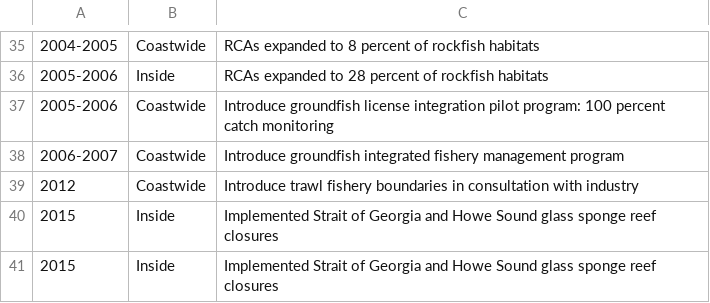
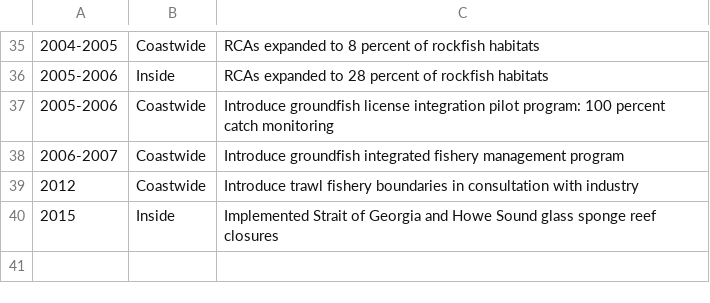
Before and after one commit to pbs-assess/yelloweye-inside, a CSV file: data-raw/comm-management.csv, drawn as a sheet; only a part is shown, gaps mark what is left out; the diff names each change by its address in the sheet, - before the commit and + after, or states it on an @@ line.

```diff
--- a/data-raw/comm-management.csv
+++ b/data-raw/comm-management.csv
-row 41: 2015 | Inside | Implemented Strait of Georgia and Howe Sound glass sponge reef closures
```
Also changed, not shown: data-raw/comm-management_fr.csv, data-raw/management-chronology.csv, 2 other files.
